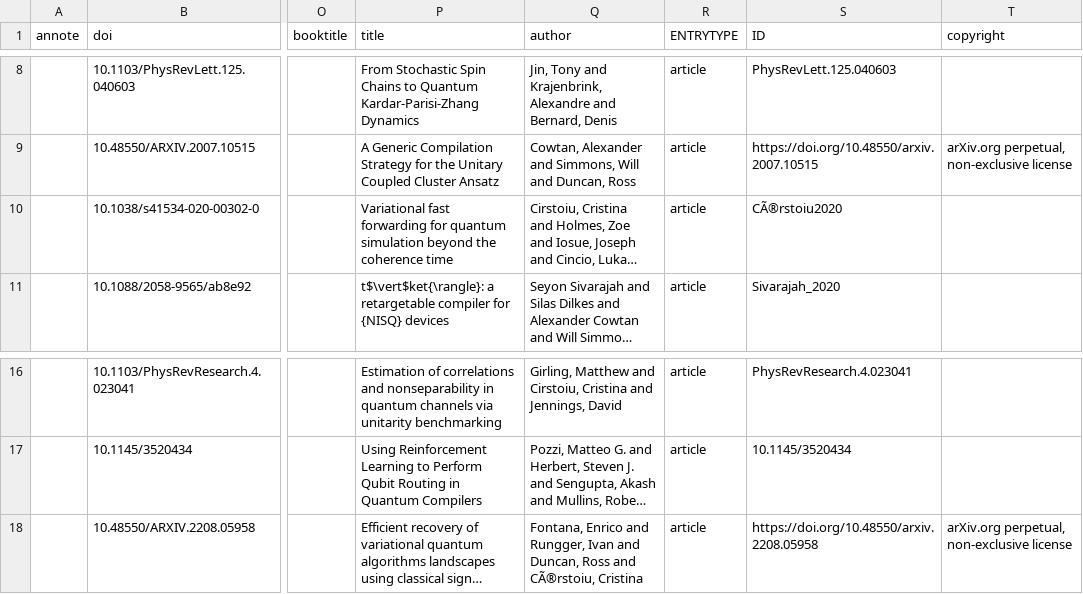
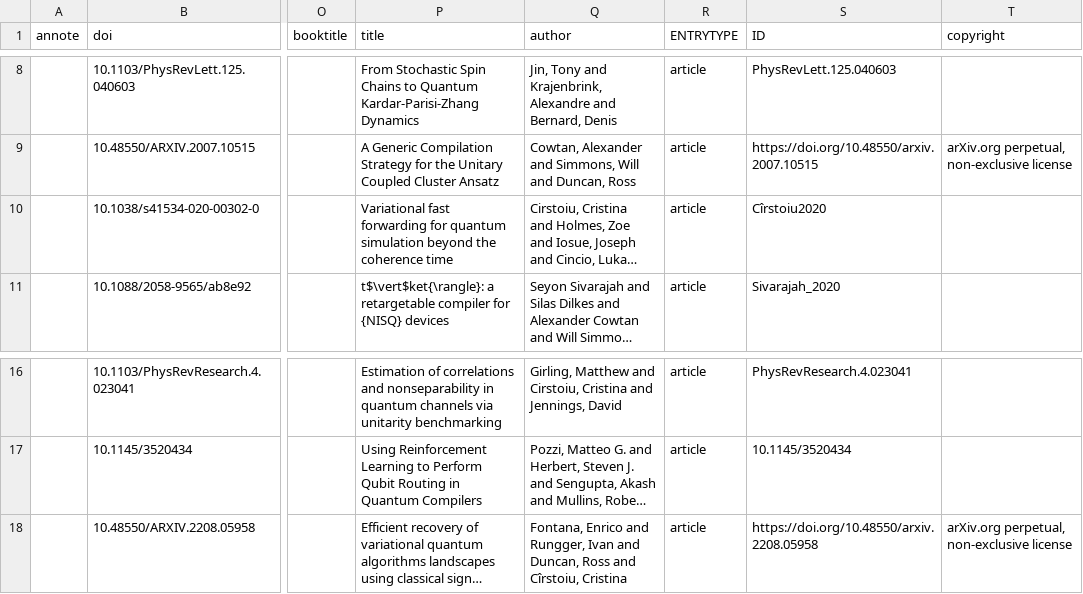
Before and after one commit to CQCL/quantinuum-publications, a CSV file: csv/tket-articles.csv, drawn as a sheet; only a part is shown, gaps mark what is left out; long unchanged cells end in …; the diff names each change by its address in the sheet, - before the commit and + after, or states it on an @@ line.

```diff
--- a/csv/tket-articles.csv
+++ b/csv/tket-articles.csv
-S10 (ID): CÃ®rstoiu2020
+S10 (ID): Cîrstoiu2020
-Q18 (author): …Ross and CÃ®rstoiu, Cristina
+Q18 (author): …Ross and Cîrstoiu, Cristina
```
Also changed, not shown: csv/website.csv, 1 other file.
